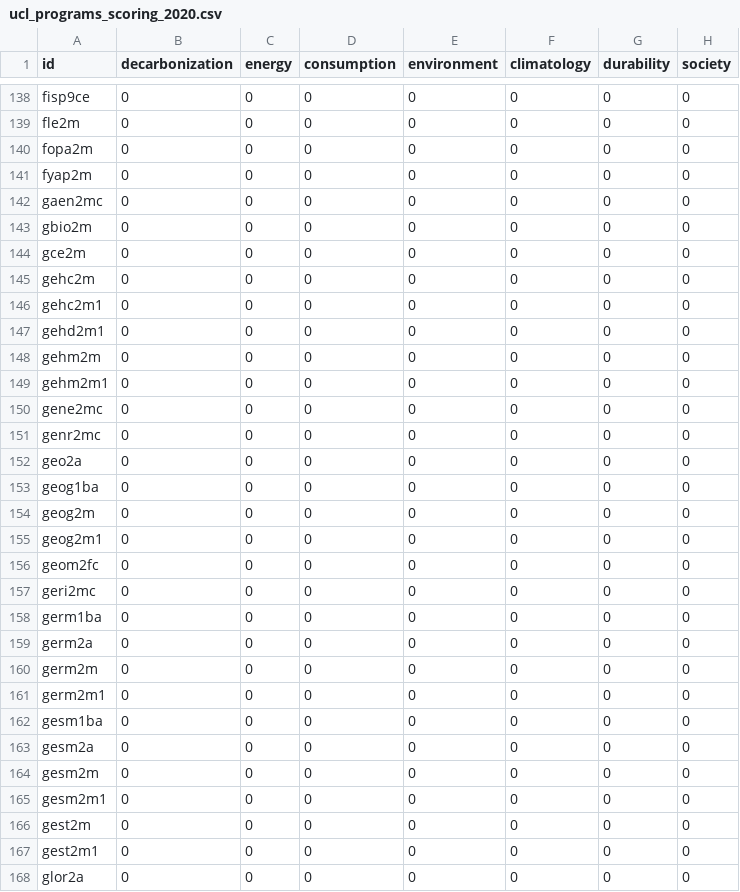
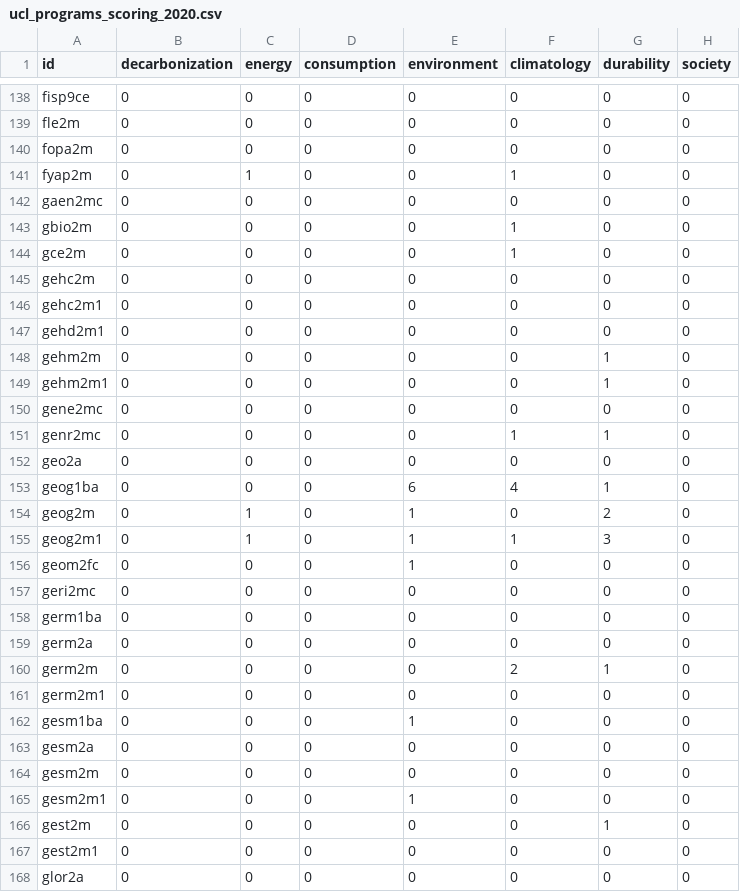
Before and after one commit to Education4Climate/Education4Climate, a CSV file: data/scoring-output/ucl_programs_scoring_2020.csv, drawn as a sheet; only a part is shown, gaps mark what is left out; the diff covers the shown part only.

```diff
--- a/data/scoring-output/ucl_programs_scoring_2020.csv
+++ b/data/scoring-output/ucl_programs_scoring_2020.csv
@@ -140,6 +140,6 @@ fle2m,0,0,0,0,0,0,0
 fopa2m,0,0,0,0,0,0,0
-fyap2m,0,0,0,0,0,0,0
+fyap2m,0,1,0,0,1,0,0
 gaen2mc,0,0,0,0,0,0,0
-gbio2m,0,0,0,0,0,0,0
-gce2m,0,0,0,0,0,0,0
+gbio2m,0,0,0,0,1,0,0
+gce2m,0,0,0,0,1,0,0
 gehc2m,0,0,0,0,0,0,0
@@ -147,11 +147,11 @@ gehc2m1,0,0,0,0,0,0,0
 gehd2m1,0,0,0,0,0,0,0
-gehm2m,0,0,0,0,0,0,0
-gehm2m1,0,0,0,0,0,0,0
+gehm2m,0,0,0,0,0,1,0
+gehm2m1,0,0,0,0,0,1,0
 gene2mc,0,0,0,0,0,0,0
-genr2mc,0,0,0,0,0,0,0
+genr2mc,0,0,0,0,1,1,0
 geo2a,0,0,0,0,0,0,0
-geog1ba,0,0,0,0,0,0,0
-geog2m,0,0,0,0,0,0,0
-geog2m1,0,0,0,0,0,0,0
-geom2fc,0,0,0,0,0,0,0
+geog1ba,0,0,0,6,4,1,0
+geog2m,0,1,0,1,0,2,0
+geog2m1,0,1,0,1,1,3,0
+geom2fc,0,0,0,1,0,0,0
 geri2mc,0,0,0,0,0,0,0
@@ -159,9 +159,9 @@ germ1ba,0,0,0,0,0,0,0
 germ2a,0,0,0,0,0,0,0
-germ2m,0,0,0,0,0,0,0
+germ2m,0,0,0,0,2,1,0
 germ2m1,0,0,0,0,0,0,0
-gesm1ba,0,0,0,0,0,0,0
+gesm1ba,0,0,0,1,0,0,0
 gesm2a,0,0,0,0,0,0,0
 gesm2m,0,0,0,0,0,0,0
-gesm2m1,0,0,0,0,0,0,0
-gest2m,0,0,0,0,0,0,0
+gesm2m1,0,0,0,1,0,0,0
+gest2m,0,0,0,0,0,1,0
 gest2m1,0,0,0,0,0,0,0
```
Also changed, not shown: 172 edited cells elsewhere in this file, data/scoring-output/ucl_scoring_2020.csv, 4 other files.
